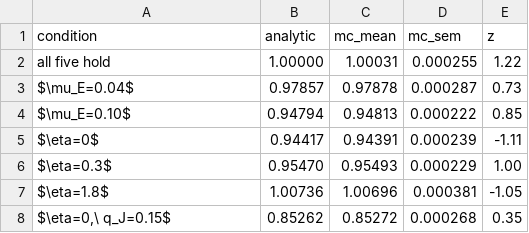
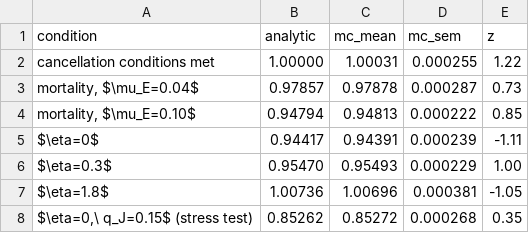
Before and after one commit to Nyx-Dynamics/nyx-eligibility-dynamics, a CSV file: outputs/tables/croi_figA_census.csv, drawn as a sheet.

```diff
--- a/outputs/tables/croi_figA_census.csv
+++ b/outputs/tables/croi_figA_census.csv
@@ -1,5 +1,5 @@
 condition,analytic,mc_mean,mc_sem,z
-all five hold,1.00000,1.00031,0.000255,1.22
-$\mu_E=0.04$,0.97857,0.97878,0.000287,0.73
-$\mu_E=0.10$,0.94794,0.94813,0.000222,0.85
+cancellation conditions met,1.00000,1.00031,0.000255,1.22
+"mortality, $\mu_E=0.04$",0.97857,0.97878,0.000287,0.73
+"mortality, $\mu_E=0.10$",0.94794,0.94813,0.000222,0.85
 $\eta=0$,0.94417,0.94391,0.000239,-1.11
@@ -7,2 +7,2 @@ $\eta=0.3$,0.95470,0.95493,0.000229,1.00
 $\eta=1.8$,1.00736,1.00696,0.000381,-1.05
-"$\eta=0,\ q_J=0.15$",0.85262,0.85272,0.000268,0.35
+"$\eta=0,\ q_J=0.15$ (stress test)",0.85262,0.85272,0.000268,0.35
```
Also changed, not shown: 3 other files.
